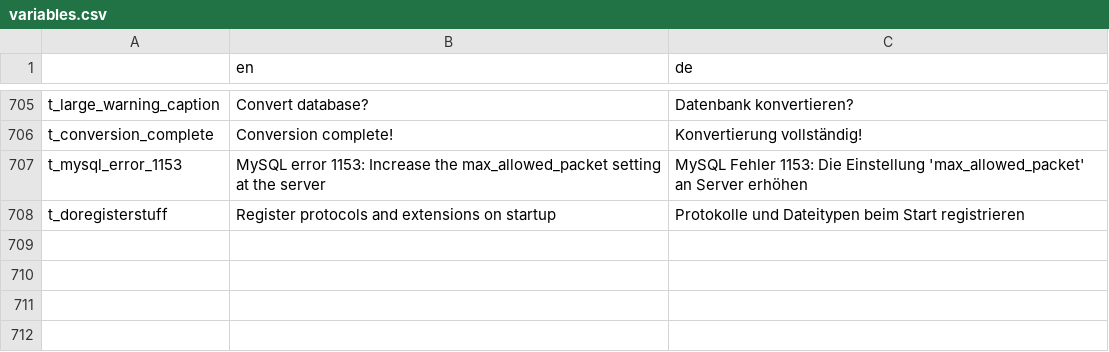
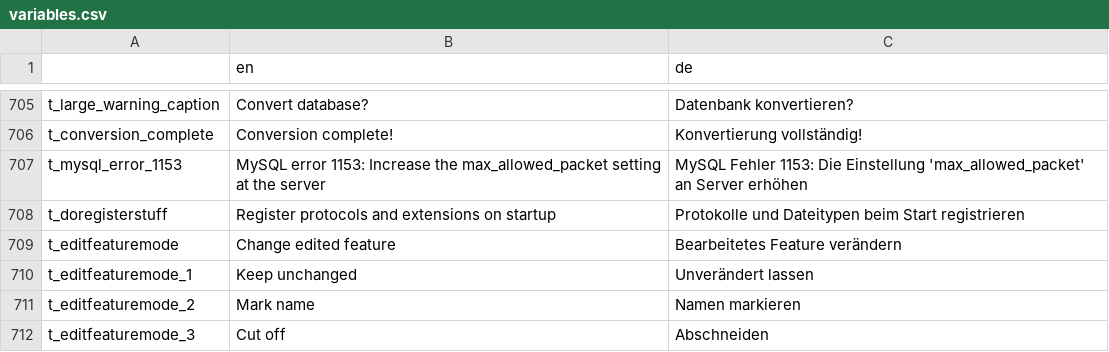
Before and after one commit to GENtle-persons/gentle-m, a CSV file: trunk/variables.csv, drawn as a sheet; only a part is shown, gaps mark what is left out.

Commit message:
Edited feature handling

```diff
--- a/trunk/variables.csv
+++ b/trunk/variables.csv
@@ -708 +708,5 @@
 "t_doregisterstuff","Register protocols and extensions on startup","Protokolle und Dateitypen beim Start registrieren"
+"t_editfeaturemode","Change edited feature","Bearbeitetes Feature verändern"
+"t_editfeaturemode_1","Keep unchanged","Unverändert lassen"
+"t_editfeaturemode_2","Mark name","Namen markieren"
+"t_editfeaturemode_3","Cut off","Abschneiden"
```
Also changed, not shown: 25 other files.
